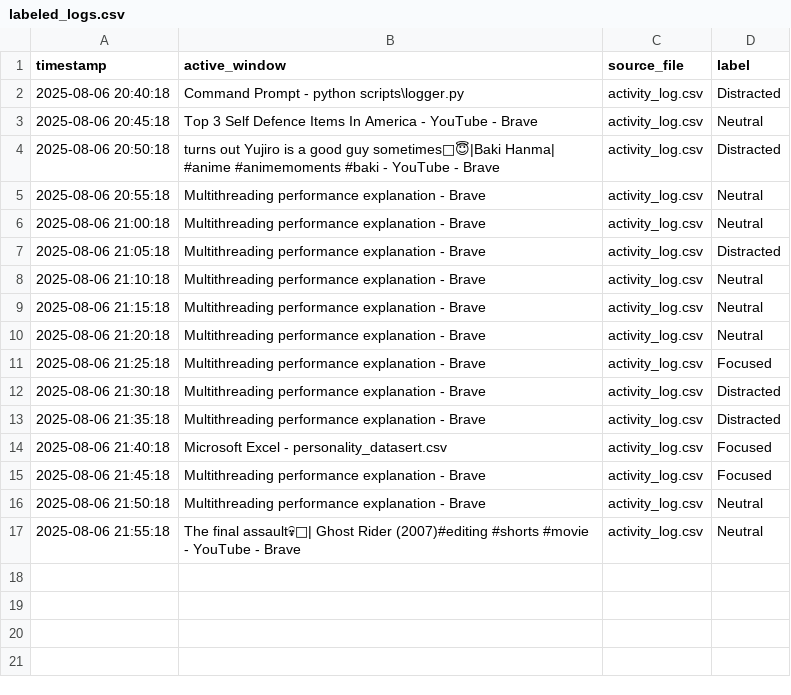
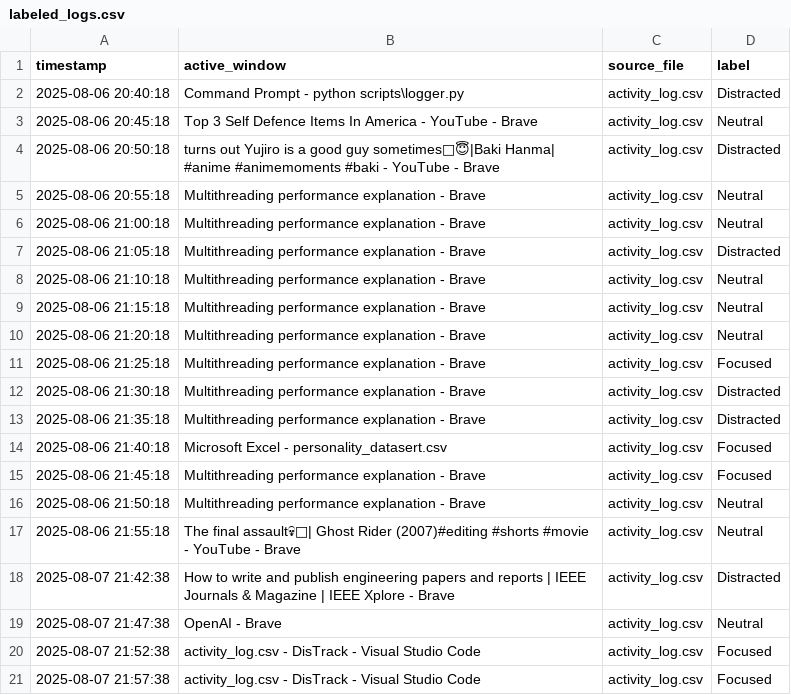
Before and after one commit to K-Thomson-coder/DisTrack, a CSV file: data/labeled_logs.csv, drawn as a sheet; the diff names each change by its address in the sheet, - before the commit and + after, or states it on an @@ line.

```diff
--- a/data/labeled_logs.csv
+++ b/data/labeled_logs.csv
+row 18: 2025-08-07 21:42:38 | How to write and publish engineering papers and reports | IEEE Journals & Magazine | IEEE Xplore - Brave | activity_log.csv | Distracted
+row 19: 2025-08-07 21:47:38 | OpenAI - Brave | activity_log.csv | Neutral
+row 20: 2025-08-07 21:52:38 | activity_log.csv - DisTrack - Visual Studio Code | activity_log.csv | Focused
+row 21: 2025-08-07 21:57:38 | activity_log.csv - DisTrack - Visual Studio Code | activity_log.csv | Focused
```
Also changed, not shown: data/raw_logs/activity_log.csv, 4 other files.
